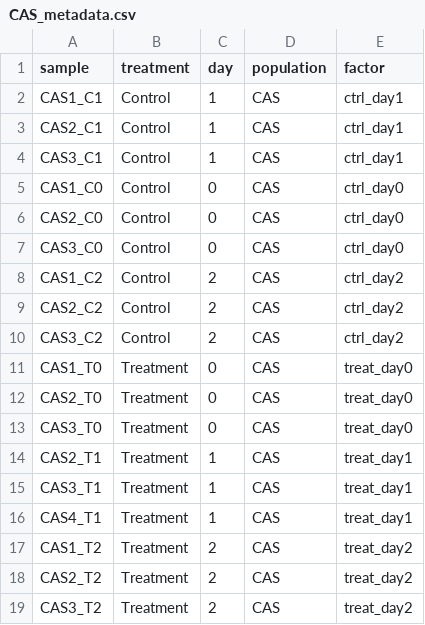
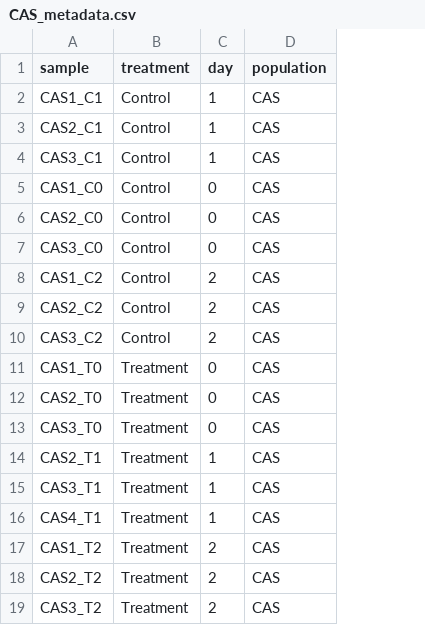
Before and after one commit to sandrarcr/Corallium_rubrum_RNAseq_local_adaptation, a CSV file: data_sets/CAS_metadata.csv, drawn as a sheet; the diff names each change by its address in the sheet, - before the commit and + after, or states it on an @@ line.

Commit message:
metadata Shallow population

```diff
--- a/data_sets/CAS_metadata.csv
+++ b/data_sets/CAS_metadata.csv
-column E (factor), rows 2-19: ctrl_day1 | ctrl_day1 | ctrl_day1 | ctrl_day0 | ctrl_day0 | ctrl_day0 | ctrl_day2 | ctrl_day2 | ctrl_day2 | treat_day0 | treat_day0 | treat_day0 | treat_day1 | treat_day1 | treat_day1 | treat_day2 | treat_day2 | treat_day2
```
